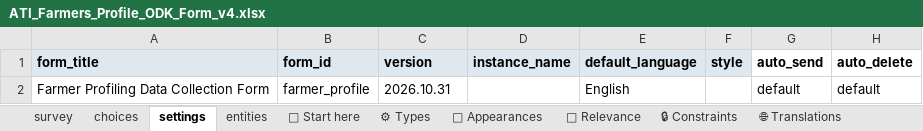
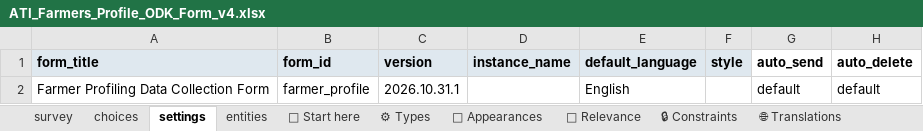
Before and after one commit to Centre-for-Open-Societal-Systems/farmer-registry, an Excel workbook: odk/ATI_Farmers_Profile_ODK_Form_v4.xlsx, sheet settings, drawn as a sheet; values as stored, in another font and other column widths than the file's, no borders; the diff names each change by its address in the sheet, - before the commit and + after, or states it on an @@ line.

Commit message:
Give the conditionally required Farmer ODK questions a message that says what to enter (#189)
Questions that are required only for some farming types or languages still showed the
generic required message. Form version 2026.10.31.1.

```diff
--- a/odk/ATI_Farmers_Profile_ODK_Form_v4.xlsx (sheet settings)
+++ b/odk/ATI_Farmers_Profile_ODK_Form_v4.xlsx (sheet settings)
-C2 (version): 2026.10.31
+C2 (version): 2026.10.31.1
```
Also changed, not shown: sheet survey, 3 other files.
